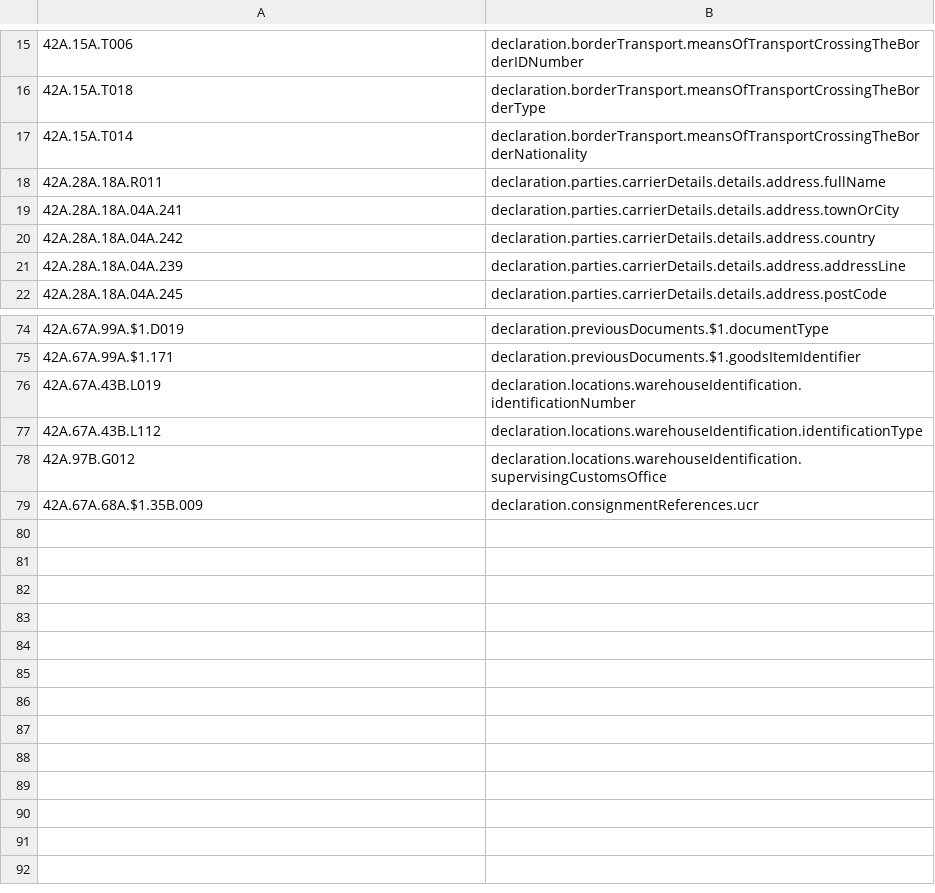
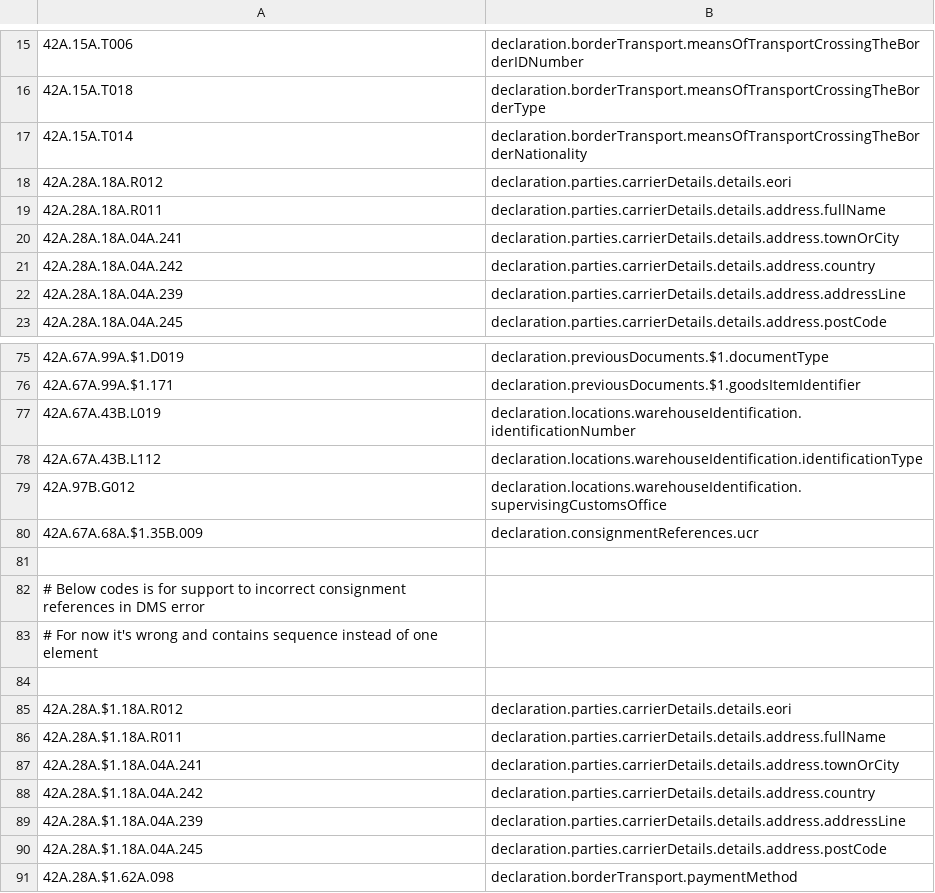
Before and after one commit to hmrc/customs-declare-exports, a CSV file: conf/code-lists/pointer-mapping.csv, drawn as a sheet; only a part is shown, gaps mark what is left out; the diff names each change by its address in the sheet, - before the commit and + after, or states it on an @@ line.

Commit message:
CEDS-1720 Support for incorrect path and add one missing error

```diff
--- a/conf/code-lists/pointer-mapping.csv
+++ b/conf/code-lists/pointer-mapping.csv
+row 18: 42A.28A.18A.R012 | declaration.parties.carrierDetails.details.eori
+row 81: (empty)
+row 82: # Below codes is for support to incorrect consignment references in DMS error
+row 83: # For now it's wrong and contains sequence instead of one element
+row 84: (empty)
+row 85: 42A.28A.$1.18A.R012 | declaration.parties.carrierDetails.details.eori
+row 86: 42A.28A.$1.18A.R011 | declaration.parties.carrierDetails.details.address.fullName
+row 87: 42A.28A.$1.18A.04A.241 | declaration.parties.carrierDetails.details.address.townOrCity
+row 88: 42A.28A.$1.18A.04A.242 | declaration.parties.carrierDetails.details.address.country
+row 89: 42A.28A.$1.18A.04A.239 | declaration.parties.carrierDetails.details.address.addressLine
+row 90: 42A.28A.$1.18A.04A.245 | declaration.parties.carrierDetails.details.address.postCode
+row 91: 42A.28A.$1.62A.098 | declaration.borderTransport.paymentMethod
```
